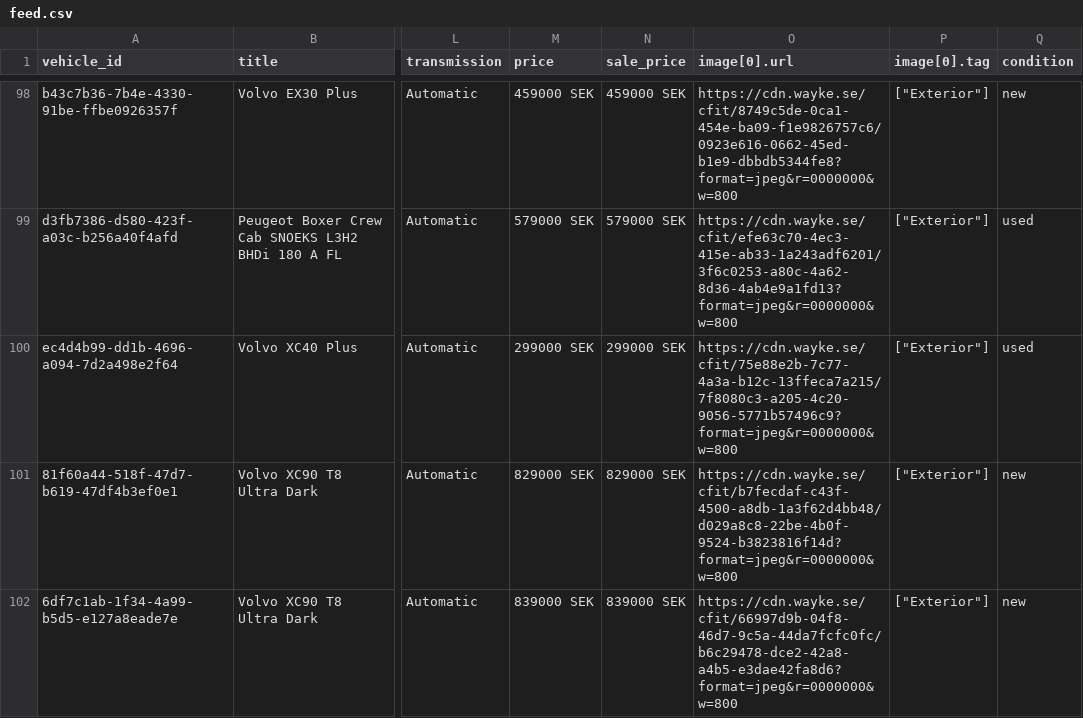
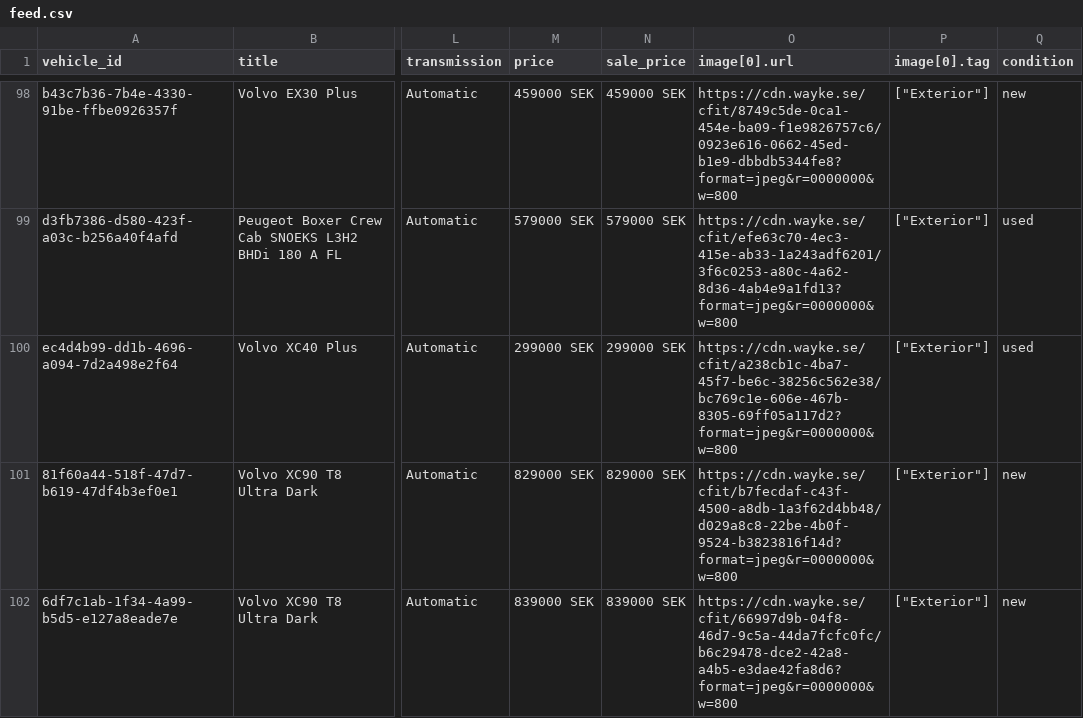
Before and after one commit to Milad-vivamedia/borasbil-facebook-feed, a CSV file: feed.csv, drawn as a sheet; only a part is shown, gaps mark what is left out; the diff covers the shown part only; the diff names each change by its address in the sheet, - before the commit and + after, or states it on an @@ line.

Commit message:
Update feed 636b492ede17f28a9ce0ffe93aae6695e222b00f

```diff
--- a/feed.csv
+++ b/feed.csv
-O100 (image[0].url): https://cdn.wayke.se/cfit/75e88e2b-7c77-4a3a-b12c-13ffeca7a215/7f8080c3-a205-4c20-9056-5771b57496c9?format=jpeg&r=0000000&w=800
+O100 (image[0].url): https://cdn.wayke.se/cfit/a238cb1c-4ba7-45f7-be6c-38256c562e38/bc769c1e-606e-467b-8305-69ff05a117d2?format=jpeg&r=0000000&w=800
```
Also changed, not shown: 1 removed row and 1 edited cell elsewhere in this file, 2 other files.
